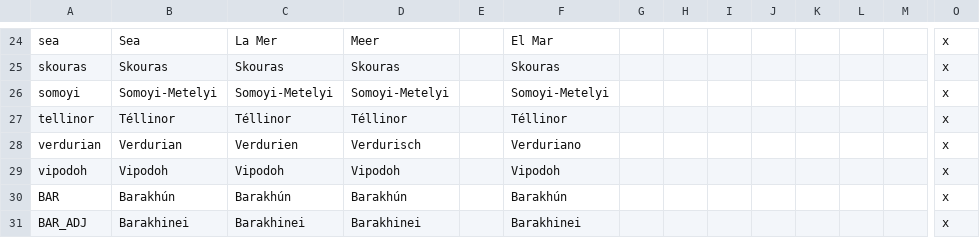
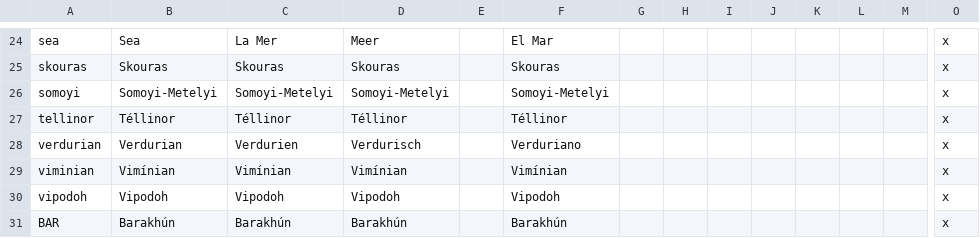
Before and after one commit to Mocha2007/mocha_verduria, a CSV file: localisation/verduria.csv, drawn as a sheet; only a part is shown, gaps mark what is left out; the shorter side is filled out with more unchanged rows; rows hold the shown columns only; the diff names each change by its address in the sheet, - before the commit and + after, or states it on an @@ line.

```diff
--- a/localisation/verduria.csv
+++ b/localisation/verduria.csv
+row 29: viminian | Vimínian | Vimínian | Vimínian |  | Vimínian |  |  |  |  |  |  |  | x
```
Also changed, not shown: 8 other files.
